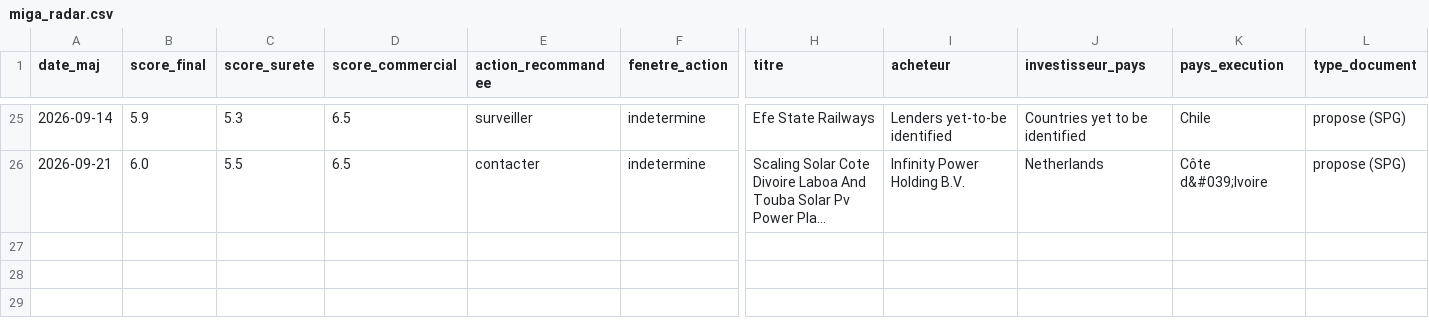
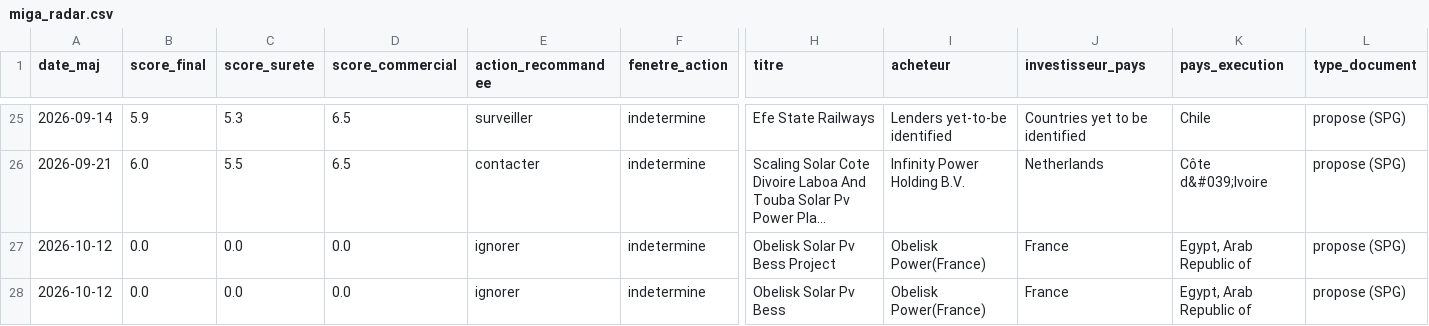
Before and after one commit to mayeulpeltier-pixel/radar-amarante, a CSV file: backups/miga_radar.csv, drawn as a sheet; only a part is shown, gaps mark what is left out; long unchanged cells end in …; rows hold the shown columns only; the diff names each change by its address in the sheet, - before the commit and + after, or states it on an @@ line.

```diff
--- a/backups/miga_radar.csv
+++ b/backups/miga_radar.csv
+row 27: 2026-10-12 | 0.0 | 0.0 | 0.0 | ignorer | indetermine | Obelisk Solar Pv Bess Project | Obelisk Power(France) | France | Egypt, Arab Republic of | propose (SPG)
+row 28: 2026-10-12 | 0.0 | 0.0 | 0.0 | ignorer | indetermine | Obelisk Solar Pv Bess | Obelisk Power(France) | France | Egypt, Arab Republic of | propose (SPG)
```
Also changed, not shown: backups/alertes_radar.csv, backups/attributions_radar.csv, 7 other files.
